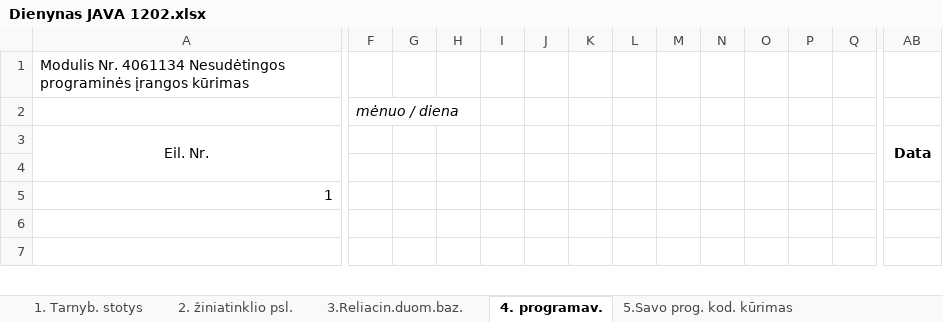
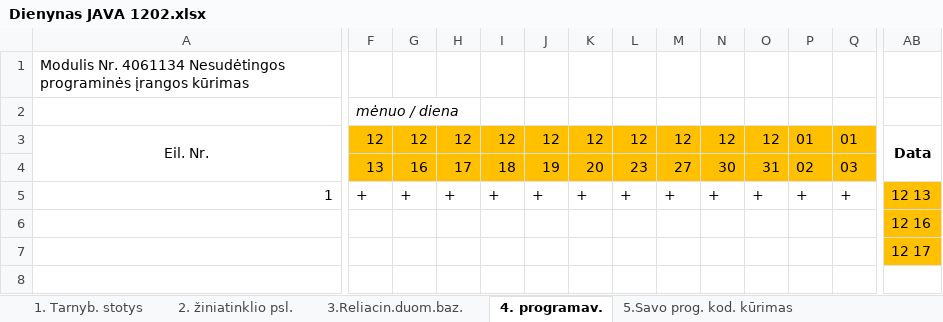
Before and after one commit to gintautasp/uzsiemimai, an Excel workbook: Dienynas JAVA 1202.xlsx, sheet 4. programav., drawn as a sheet; only a part is shown, gaps mark what is left out; values as stored, in another font and other column widths than the file's, no borders; removed rows and columns are numbered as before the commit, all else as after; rows hold the shown columns only; the diff covers the shown part only; the diff names each change by its address in the sheet, - before the commit and + after, or states it on an @@ line.

```diff
--- a/Dienynas JAVA 1202.xlsx (sheet 4. programav.)
+++ b/Dienynas JAVA 1202.xlsx (sheet 4. programav.)
-F3:Q3 fill: none
+F3:Q3 fill: #FFC000
-F3: (empty)
+F3: 12
-G3: (empty)
+G3: 12
-H3: (empty)
+H3: 12
-I3: (empty)
+I3: 12
-J3: (empty)
+J3: 12
-K3: (empty)
+K3: 12
-L3: (empty)
+L3: 12
-M3: (empty)
+M3: 12
-N3: (empty)
+N3: 12
-O3: (empty)
+O3: 12
-P3: (empty)
+P3: 01
-Q3: (empty)
+Q3: 01
-row 4: (empty)
+row 4:  | 13 | 16 | 17 | 18 | 19 | 20 | 23 | 27 | 30 | 31 | 02 | 03
-F5: (empty)
+F5: +
-G5: (empty)
+G5: +
-H5: (empty)
+H5: +
-I5: (empty)
+I5: +
-J5: (empty)
+J5: +
-K5: (empty)
+K5: +
-L5: (empty)
+L5: +
-M5: (empty)
+M5: +
-N5: (empty)
+N5: +
-O5: (empty)
+O5: +
-P5: (empty)
+P5: +
-Q5: (empty)
+Q5: +
-AB5: (empty)
+AB5: 12 13
-AB5 fill: none
+AB5 fill: #FFC000
+row 6:  |  |  |  |  |  |  |  |  |  |  |  |  | 12 16
+row 7:  |  |  |  |  |  |  |  |  |  |  |  |  | 12 17
-row 7: (empty)
```
Also changed, not shown: 1 added row, 2 removed rows, 8 edited cells and cell formats elsewhere in this sheet, sheet Lapas1, sheet 8.Rinka, sheet 2. žiniatinklio psl., Dienynas JAVA 1007.xlsx.
